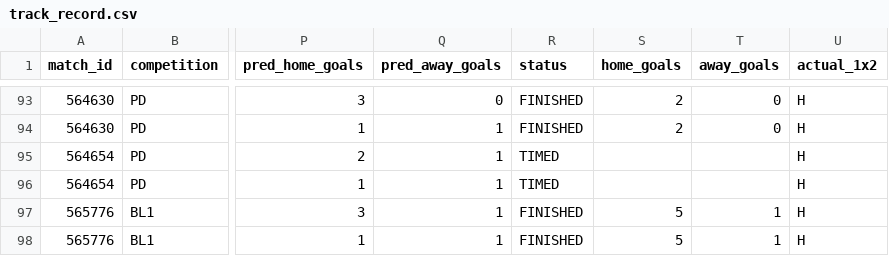
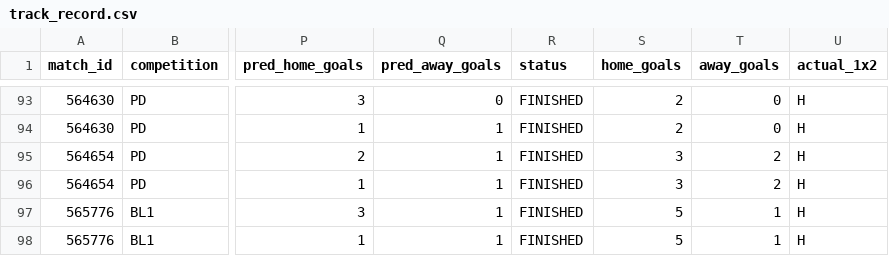
Before and after one commit to isaacruedabiota/FOOTBALL-PREDICTOR, a CSV file: track_record/track_record.csv, drawn as a sheet; only a part is shown, gaps mark what is left out; the diff names each change by its address in the sheet, - before the commit and + after, or states it on an @@ line.

```diff
--- a/track_record/track_record.csv
+++ b/track_record/track_record.csv
-R95:R96 (status): TIMED
+R95:R96 (status): FINISHED
-S95:S96 (home_goals): (empty)
+S95:S96 (home_goals): 3
-T95:T96 (away_goals): (empty)
+T95:T96 (away_goals): 2
```
Also changed, not shown: 1 other file.
